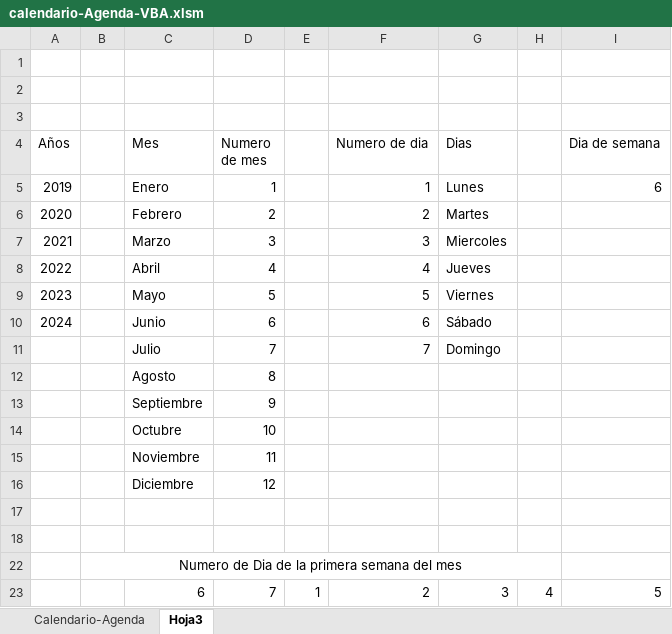
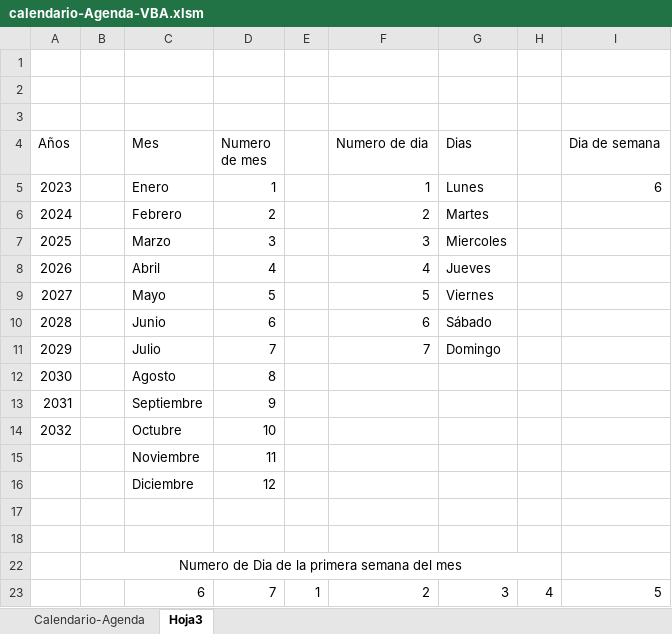
Before and after one commit to bparedes21/Calendario-Agenda-Din-mico-en-Excel, an Excel workbook: Archivo Excel/calendario-Agenda-VBA.xlsm, sheet Hoja3, drawn as a sheet; values as stored, in another font and other column widths than the file's, no borders; the diff names each change by its address in the sheet, - before the commit and + after, or states it on an @@ line.

Commit message:
excel-calendar

```diff
--- a/Archivo Excel/calendario-Agenda-VBA.xlsm (sheet Hoja3)
+++ b/Archivo Excel/calendario-Agenda-VBA.xlsm (sheet Hoja3)
-A5 (Años): 2019
+A5 (Años): 2023
-A6 (Años): 2020
+A6 (Años): 2024
-A7 (Años): 2021
+A7 (Años): 2025
-A8 (Años): 2022
+A8 (Años): 2026
-A9 (Años): 2023
+A9 (Años): 2027
-A10 (Años): 2024
+A10 (Años): 2028
-A11 (Años): (empty)
+A11 (Años): 2029
-A12 (Años): (empty)
+A12 (Años): 2030
-A13 (Años): (empty)
+A13 (Años): 2031
-A14 (Años): (empty)
+A14 (Años): 2032
```
Also changed, not shown: sheet Calendario-Agenda.
